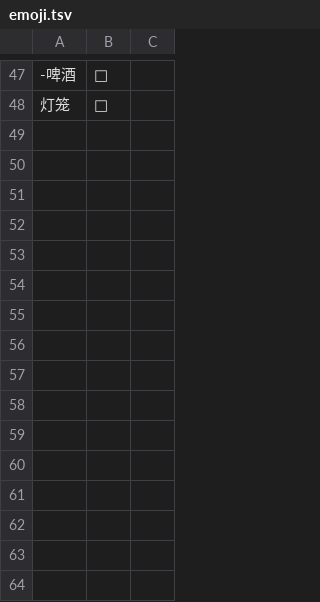
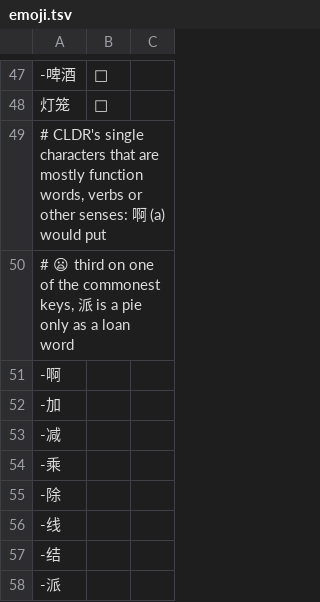
Before and after one commit to Sraw/youmo-ime, a TSV file: lexicon/emoji.tsv, drawn as a sheet; only a part is shown, gaps mark what is left out.

```diff
--- a/lexicon/emoji.tsv
+++ b/lexicon/emoji.tsv
@@ -48 +48,11 @@
 灯笼	🏮
+# CLDR's single characters that are mostly function words, verbs or other senses: 啊 (a) would put
+# 😦 third on one of the commonest keys, 派 is a pie only as a loan word
+-啊
+-加
+-减
+-乘
+-除
+-线
+-结
+-派
```
Also changed, not shown: 13 other files.
